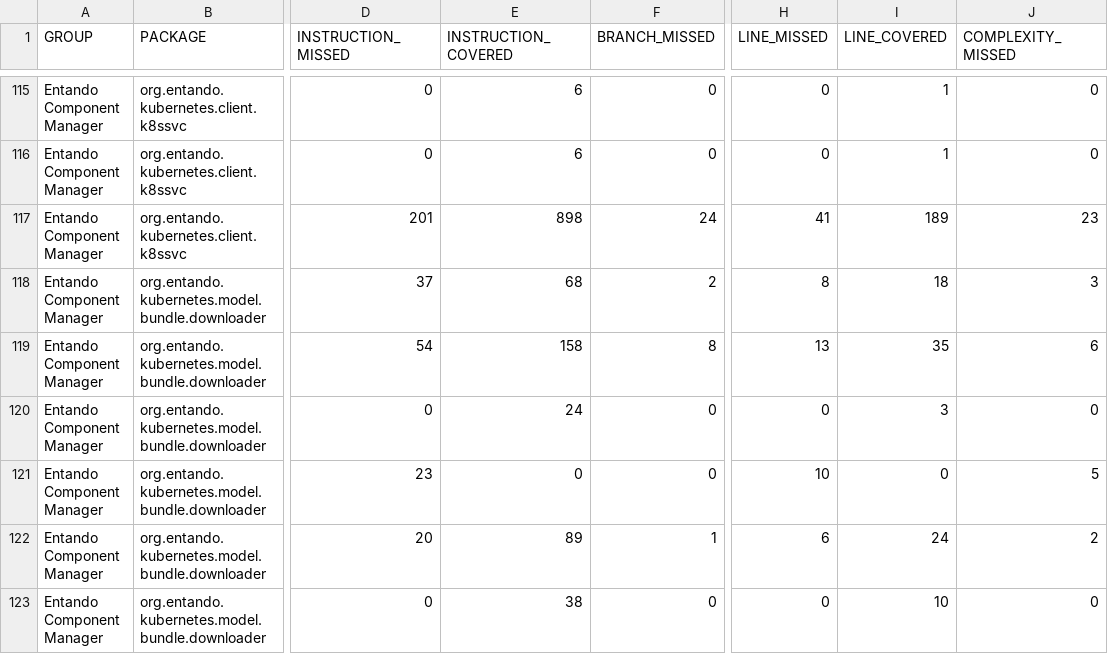
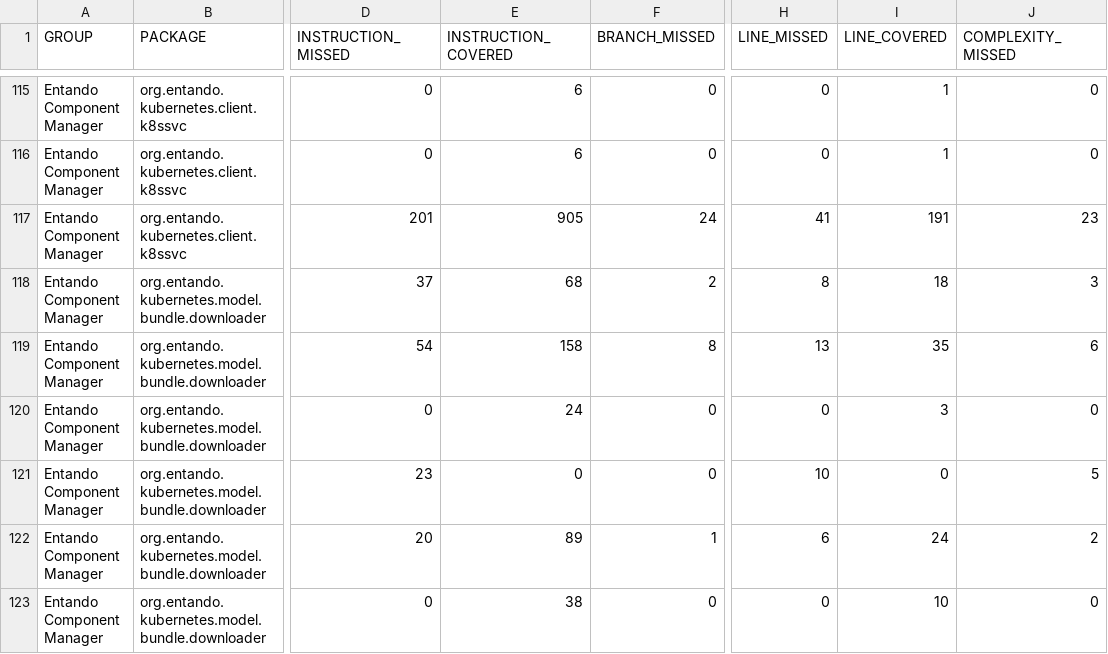
Before and after one commit to entando-k8s/devops-results, a CSV file: entando-component-manager/PR-135/jacoco/jacoco.csv, drawn as a sheet; only a part is shown, gaps mark what is left out; the diff names each change by its address in the sheet, - before the commit and + after, or states it on an @@ line.

Commit message:
Publishing files for path entando-component-manager/PR-135

```diff
--- a/entando-component-manager/PR-135/jacoco/jacoco.csv
+++ b/entando-component-manager/PR-135/jacoco/jacoco.csv
-E117 (INSTRUCTION_COVERED): 898
+E117 (INSTRUCTION_COVERED): 905
-I117 (LINE_COVERED): 189
+I117 (LINE_COVERED): 191
```
Also changed, not shown: 25 other files.
